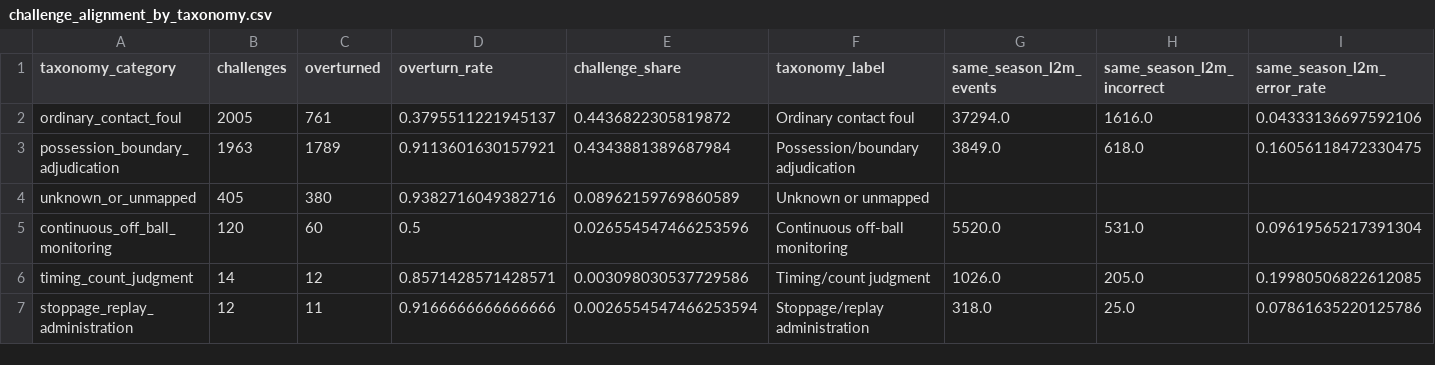
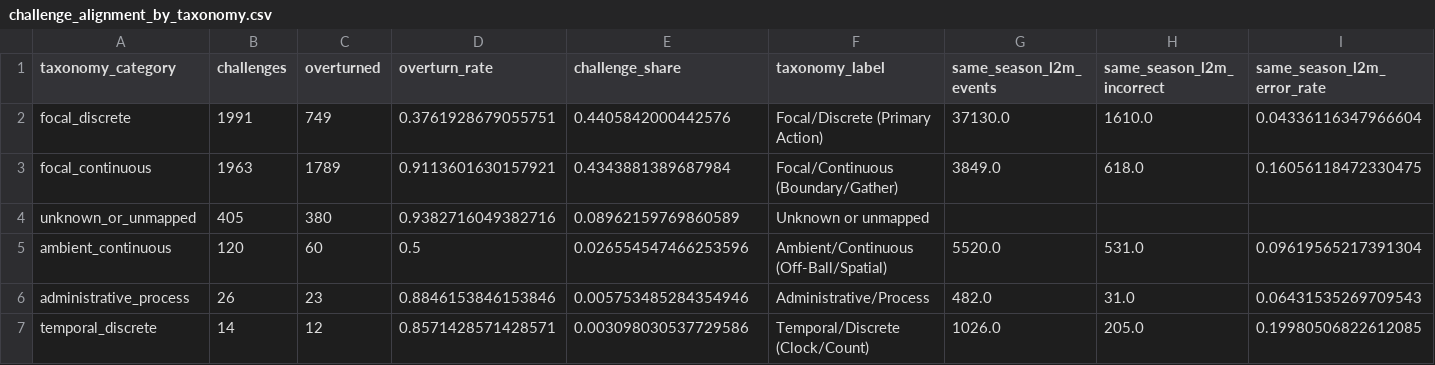
Before and after one commit to hirememorey/cranky-scott-foster, a CSV file: results/challenge_alignment_by_taxonomy.csv, drawn as a sheet; only a part is shown; removed rows and columns are numbered as before the commit, all else as after; rows hold the shown columns only; the diff names each change by its address in the sheet, - before the commit and + after, or states it on an @@ line.

```diff
--- a/results/challenge_alignment_by_taxonomy.csv
+++ b/results/challenge_alignment_by_taxonomy.csv
-row 2: ordinary_contact_foul | 2005 | 761 | 0.3795511221945137 | 0.4436822305819872 | Ordinary contact foul | 37294.0 | 1616.0 | 0.04333136697592106
+row 2: focal_discrete | 1991 | 749 | 0.3761928679055751 | 0.4405842000442576 | Focal/Discrete (Primary Action) | 37130.0 | 1610.0 | 0.04336116347966604
-A3 (taxonomy_category): possession_boundary_adjudication
+A3 (taxonomy_category): focal_continuous
-F3 (taxonomy_label): Possession/boundary adjudication
+F3 (taxonomy_label): Focal/Continuous (Boundary/Gather)
-A5 (taxonomy_category): continuous_off_ball_monitoring
+A5 (taxonomy_category): ambient_continuous
-F5 (taxonomy_label): Continuous off-ball monitoring
+F5 (taxonomy_label): Ambient/Continuous (Off-Ball/Spatial)
+row 6: administrative_process | 26 | 23 | 0.8846153846153846 | 0.005753485284354946 | Administrative/Process | 482.0 | 31.0 | 0.06431535269709543
-A7 (taxonomy_category): timing_count_judgment
+A7 (taxonomy_category): temporal_discrete
-F7 (taxonomy_label): Timing/count judgment
+F7 (taxonomy_label): Temporal/Discrete (Clock/Count)
-row 7: stoppage_replay_administration | 12 | 11 | 0.9166666666666666 | 0.0026554547466253594 | Stoppage/replay administration | 318.0 | 25.0 | 0.07861635220125786
```
Also changed, not shown: results/challenge_alignment_by_raw_type.csv, results/challenge_alignment_by_season_taxonomy.csv, 23 other files.
